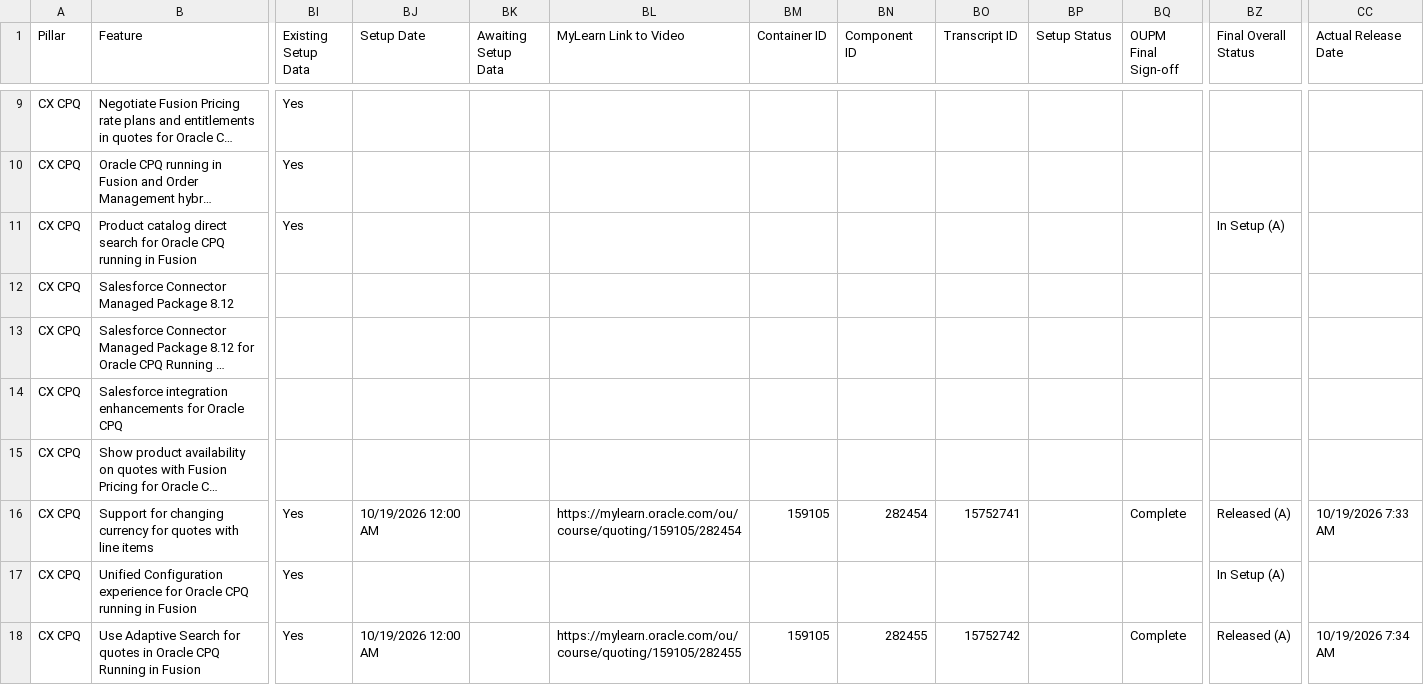
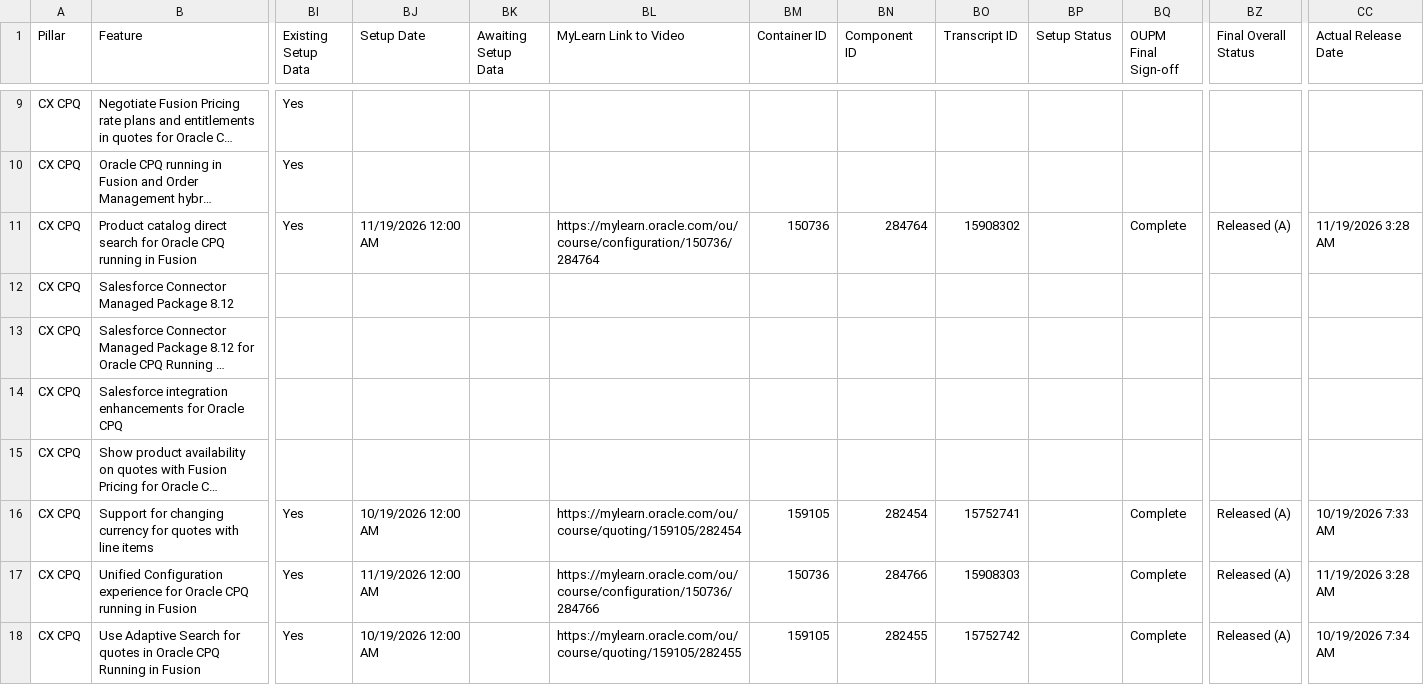
Before and after one commit to pavithraguruprasadb-maker/26C-New-Features-Dashboard, a CSV file: CX 26D New Features.csv, drawn as a sheet; only a part is shown, gaps mark what is left out; long unchanged cells end in …; the diff names each change by its address in the sheet, - before the commit and + after, or states it on an @@ line.

```diff
--- a/CX 26D New Features.csv
+++ b/CX 26D New Features.csv
-BJ11 (Setup Date): (empty)
+BJ11 (Setup Date): 11/19/2026 12:00 AM
-BL11 (MyLearn Link to Video): (empty)
+BL11 (MyLearn Link to Video): https://mylearn.oracle.com/ou/course/configuration/150736/284764
-BM11 (Container ID): (empty)
+BM11 (Container ID): 150736
-BN11 (Component ID): (empty)
+BN11 (Component ID): 284764
-BO11 (Transcript ID): (empty)
+BO11 (Transcript ID): 15908302
-BQ11 (OUPM Final Sign-off): (empty)
+BQ11 (OUPM Final Sign-off): Complete
-BZ11 (Final Overall Status): In Setup (A)
+BZ11 (Final Overall Status): Released (A)
-CC11 (Actual Release Date): (empty)
+CC11 (Actual Release Date): 11/19/2026 3:28 AM
-BJ17 (Setup Date): (empty)
+BJ17 (Setup Date): 11/19/2026 12:00 AM
-BL17 (MyLearn Link to Video): (empty)
+BL17 (MyLearn Link to Video): https://mylearn.oracle.com/ou/course/configuration/150736/284766
-BM17 (Container ID): (empty)
+BM17 (Container ID): 150736
-BN17 (Component ID): (empty)
+BN17 (Component ID): 284766
-BO17 (Transcript ID): (empty)
+BO17 (Transcript ID): 15908303
-BQ17 (OUPM Final Sign-off): (empty)
+BQ17 (OUPM Final Sign-off): Complete
-BZ17 (Final Overall Status): In Setup (A)
+BZ17 (Final Overall Status): Released (A)
-CC17 (Actual Release Date): (empty)
+CC17 (Actual Release Date): 11/19/2026 3:28 AM
```
Also changed, not shown: HCM 26D New Features.csv, SCM 26D New Features.csv.
